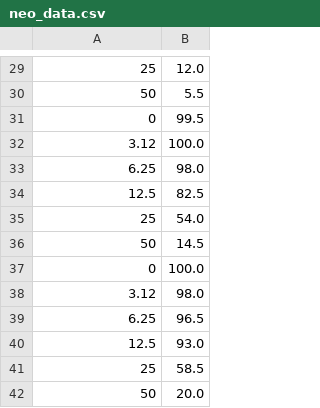
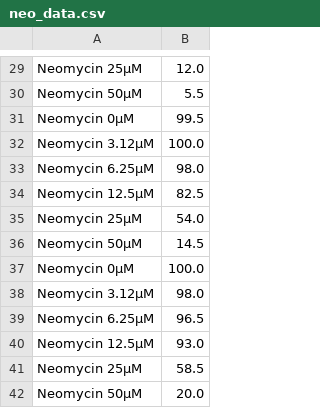
Before and after one commit to mengqinqqq/pepita, a CSV file: examples/neo_data.csv, drawn as a sheet; only a part is shown, gaps mark what is left out; the diff covers the shown part only.

```diff
--- a/examples/neo_data.csv
+++ b/examples/neo_data.csv
@@ -29,14 +29,14 @@
-25	12.0
-50	5.5
-0	99.5
-3.12	100.0
-6.25	98.0
-12.5	82.5
-25	54.0
-50	14.5
-0	100.0
-3.12	98.0
-6.25	96.5
-12.5	93.0
-25	58.5
-50	20.0
+Neomycin 25μM	12.0
+Neomycin 50μM	5.5
+Neomycin 0μM	99.5
+Neomycin 3.12μM	100.0
+Neomycin 6.25μM	98.0
+Neomycin 12.5μM	82.5
+Neomycin 25μM	54.0
+Neomycin 50μM	14.5
+Neomycin 0μM	100.0
+Neomycin 3.12μM	98.0
+Neomycin 6.25μM	96.5
+Neomycin 12.5μM	93.0
+Neomycin 25μM	58.5
+Neomycin 50μM	20.0
```
Also changed, not shown: 28 edited cells elsewhere in this file, 1 other file.
